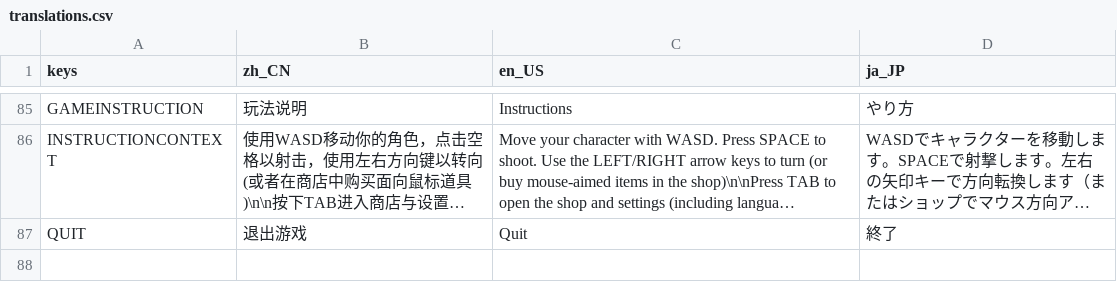
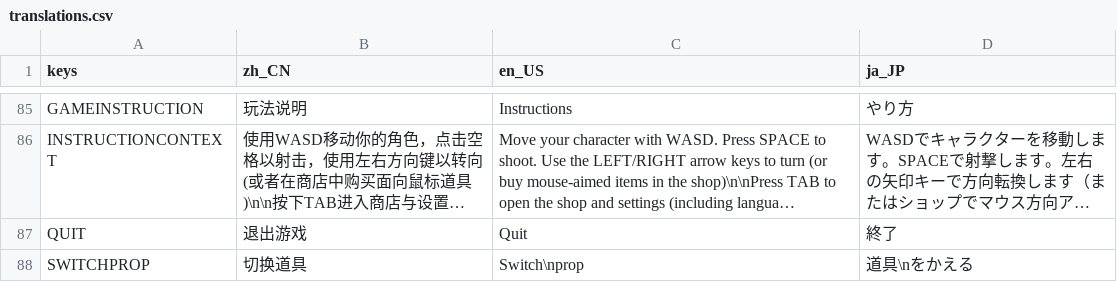
Before and after one commit to jimmy-three/Godot-Zombies-are-coming, a CSV file: translations/translations.csv, drawn as a sheet; only a part is shown, gaps mark what is left out; long unchanged cells end in …; the diff names each change by its address in the sheet, - before the commit and + after, or states it on an @@ line.

```diff
--- a/translations/translations.csv
+++ b/translations/translations.csv
+row 88: SWITCHPROP | 切换道具 | Switch\nprop | 道具\nをかえる
```
Also changed, not shown: 26 other files.
